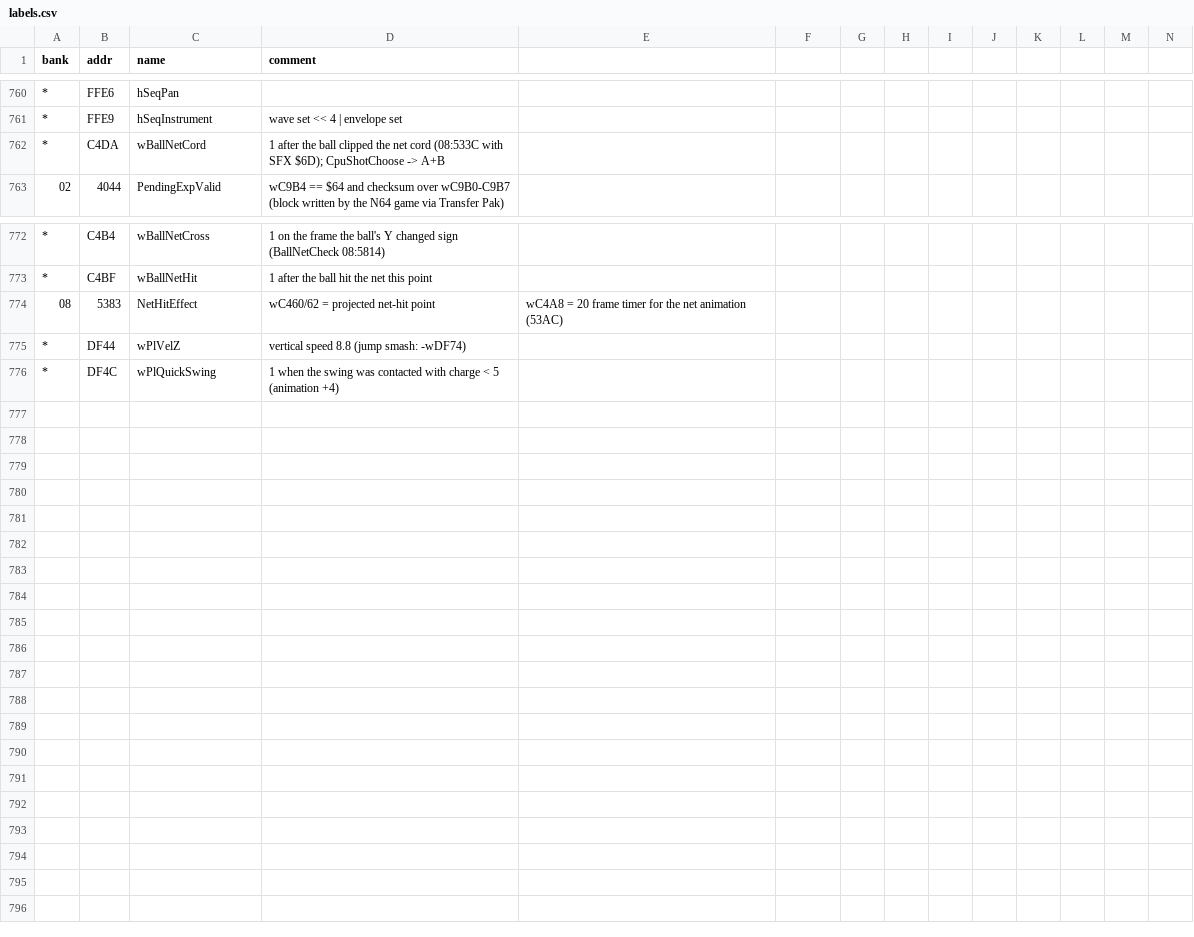
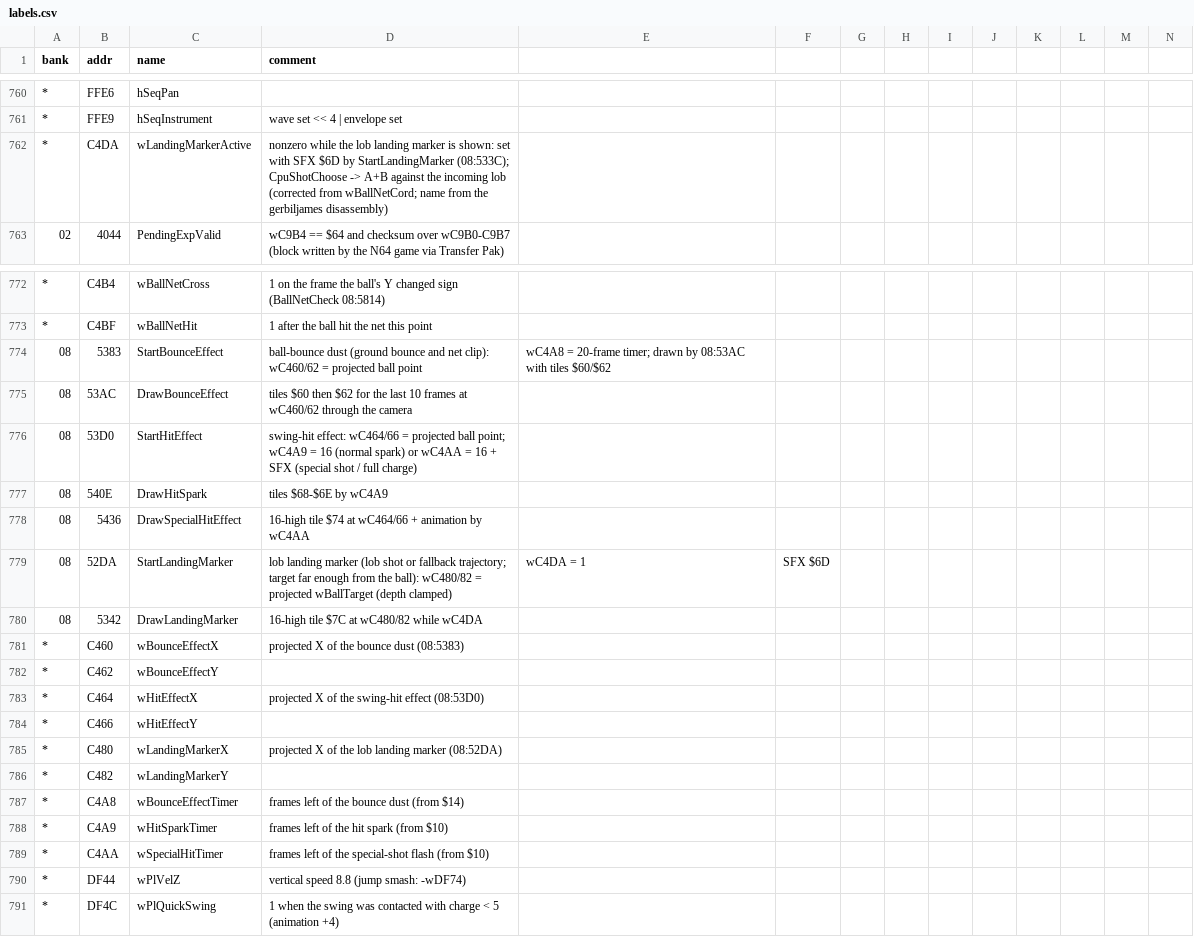
Before and after one commit to akeem000-ship-it/re-skill, a CSV file: projects/mario-tennis-gbc/labels.csv, drawn as a sheet; only a part is shown, gaps mark what is left out; rows hold the shown columns only; the diff names each change by its address in the sheet, - before the commit and + after, or states it on an @@ line.

```diff
--- a/projects/mario-tennis-gbc/labels.csv
+++ b/projects/mario-tennis-gbc/labels.csv
-C762 (name): wBallNetCord
+C762 (name): wLandingMarkerActive
-D762 (comment): 1 after the ball clipped the net cord (08:533C with SFX $6D); CpuShotChoose -> A+B
+D762 (comment): nonzero while the lob landing marker is shown: set with SFX $6D by StartLandingMarker (08:533C); CpuShotChoose -> A+B against the incoming lob (corrected from wBallNetCord; name from the gerbiljames disassembly)
-C774 (name): NetHitEffect
+C774 (name): StartBounceEffect
-D774 (comment): wC460/62 = projected net-hit point
+D774 (comment): ball-bounce dust (ground bounce and net clip): wC460/62 = projected ball point
-E774: wC4A8 = 20 frame timer for the net animation (53AC)
+E774: wC4A8 = 20-frame timer; drawn by 08:53AC with tiles $60/$62
+row 775: 08 | 53AC | DrawBounceEffect | tiles $60 then $62 for the last 10 frames at wC460/62 through the camera
+row 776: 08 | 53D0 | StartHitEffect | swing-hit effect: wC464/66 = projected ball point; wC4A9 = 16 (normal spark) or wC4AA = 16 + SFX (special shot / full charge)
+row 777: 08 | 540E | DrawHitSpark | tiles $68-$6E by wC4A9
+row 778: 08 | 5436 | DrawSpecialHitEffect | 16-high tile $74 at wC464/66 + animation by wC4AA
+row 779: 08 | 52DA | StartLandingMarker | lob landing marker (lob shot or fallback trajectory; target far enough from the ball): wC480/82 = projected wBallTarget (depth clamped) | wC4DA = 1 | SFX $6D
+row 780: 08 | 5342 | DrawLandingMarker | 16-high tile $7C at wC480/82 while wC4DA
+row 781: * | C460 | wBounceEffectX | projected X of the bounce dust (08:5383)
+row 782: * | C462 | wBounceEffectY
+row 783: * | C464 | wHitEffectX | projected X of the swing-hit effect (08:53D0)
+row 784: * | C466 | wHitEffectY
+row 785: * | C480 | wLandingMarkerX | projected X of the lob landing marker (08:52DA)
+row 786: * | C482 | wLandingMarkerY
+row 787: * | C4A8 | wBounceEffectTimer | frames left of the bounce dust (from $14)
+row 788: * | C4A9 | wHitSparkTimer | frames left of the hit spark (from $10)
+row 789: * | C4AA | wSpecialHitTimer | frames left of the special-shot flash (from $10)
```
Also changed, not shown: 11 other files.
